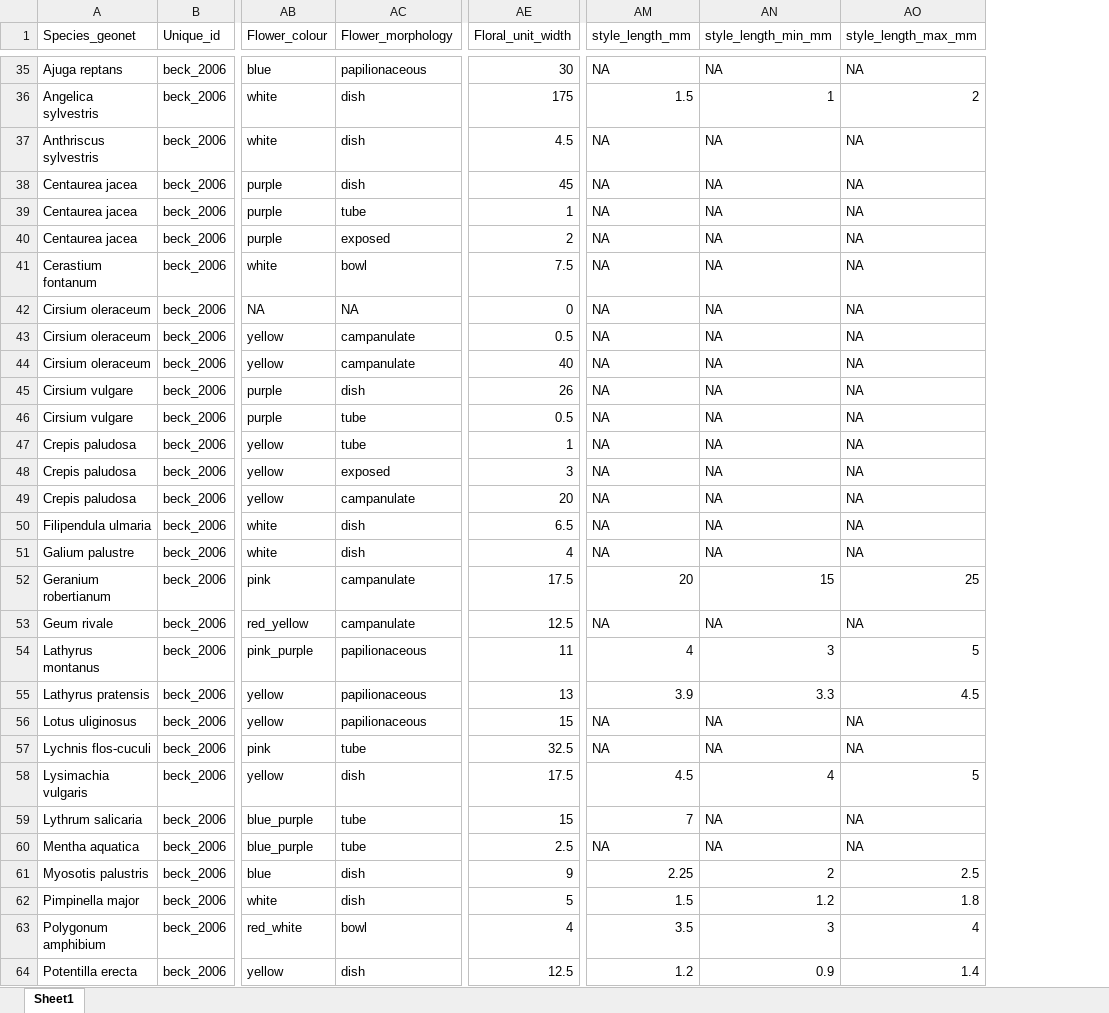
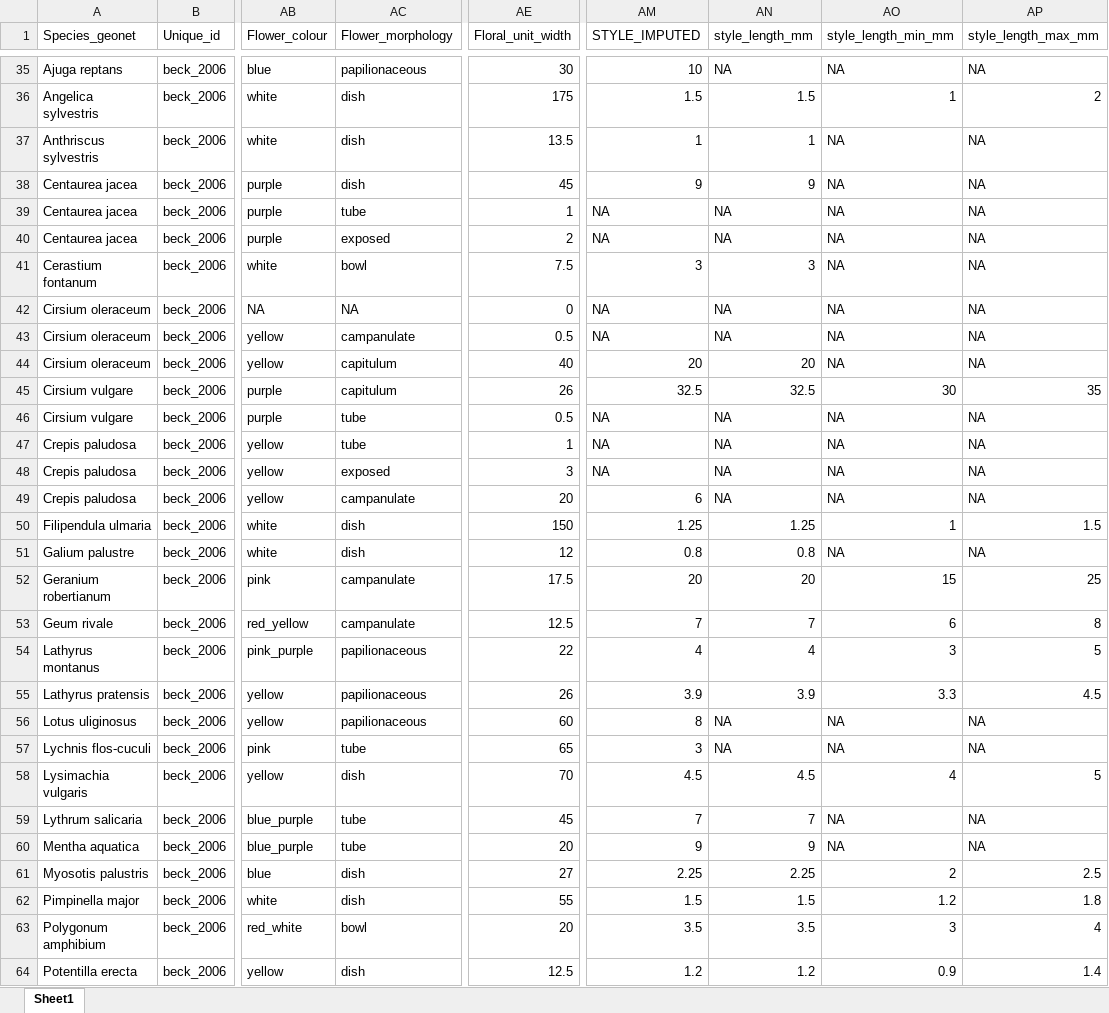
Before and after one commit to JoseBSL/Reproductive-traits, an Excel workbook: Data/Trait_data_raw/Trait_data_final.xlsx, sheet Sheet1, drawn as a sheet; only a part is shown, gaps mark what is left out; values as stored, in another font and other column widths than the file's, no cell formats; addresses are those after the commit; the diff covers the shown part only; the diff names each change by its address in the sheet, - before the commit and + after, or states it on an @@ line.

```diff
--- a/Data/Trait_data_raw/Trait_data_final.xlsx (sheet Sheet1)
+++ b/Data/Trait_data_raw/Trait_data_final.xlsx (sheet Sheet1)
+column AM (STYLE_IMPUTED), rows 35-64: 10 | 1.5 | 1 | 9 | NA | NA | 3 | NA | NA | 20 | 32.5 | NA | NA | NA | 6 | 1.25 | 0.8 | 20 | 7 | 4 | 3.9 | 8 | 3 | 4.5 | 7 | 9 | 2.25 | 1.5 | 3.5 | 1.2
-AE37 (Floral_unit_width): 4.5
+AE37 (Floral_unit_width): 13.5
-AN37 (style_length_mm): NA
+AN37 (style_length_mm): 1
-AN38 (style_length_mm): NA
+AN38 (style_length_mm): 9
-AN41 (style_length_mm): NA
+AN41 (style_length_mm): 3
-AC44 (Flower_morphology): campanulate
+AC44 (Flower_morphology): capitulum
-AN44 (style_length_mm): NA
+AN44 (style_length_mm): 20
-AC45 (Flower_morphology): dish
+AC45 (Flower_morphology): capitulum
-AN45 (style_length_mm): NA
+AN45 (style_length_mm): 32.5
-AO45 (style_length_min_mm): NA
+AO45 (style_length_min_mm): 30
-AP45 (style_length_max_mm): NA
+AP45 (style_length_max_mm): 35
-AE50 (Floral_unit_width): 6.5
+AE50 (Floral_unit_width): 150
-AN50 (style_length_mm): NA
+AN50 (style_length_mm): 1.25
-AO50 (style_length_min_mm): NA
+AO50 (style_length_min_mm): 1
-AP50 (style_length_max_mm): NA
+AP50 (style_length_max_mm): 1.5
-AE51 (Floral_unit_width): 4
+AE51 (Floral_unit_width): 12
-AN51 (style_length_mm): NA
+AN51 (style_length_mm): 0.8
-AN53 (style_length_mm): NA
+AN53 (style_length_mm): 7
-AO53 (style_length_min_mm): NA
+AO53 (style_length_min_mm): 6
-AP53 (style_length_max_mm): NA
+AP53 (style_length_max_mm): 8
-AE54 (Floral_unit_width): 11
+AE54 (Floral_unit_width): 22
-AE55 (Floral_unit_width): 13
+AE55 (Floral_unit_width): 26
-AE56 (Floral_unit_width): 15
+AE56 (Floral_unit_width): 60
-AE57 (Floral_unit_width): 32.5
+AE57 (Floral_unit_width): 65
-AE58 (Floral_unit_width): 17.5
+AE58 (Floral_unit_width): 70
-AE59 (Floral_unit_width): 15
+AE59 (Floral_unit_width): 45
-AE60 (Floral_unit_width): 2.5
+AE60 (Floral_unit_width): 20
-AN60 (style_length_mm): NA
+AN60 (style_length_mm): 9
-AE61 (Floral_unit_width): 9
+AE61 (Floral_unit_width): 27
-AE62 (Floral_unit_width): 5
+AE62 (Floral_unit_width): 55
-AE63 (Floral_unit_width): 4
+AE63 (Floral_unit_width): 20
```
Also changed, not shown: 3 removed rows and 170 edited cells elsewhere in this sheet, cell formats, 11 other files.
